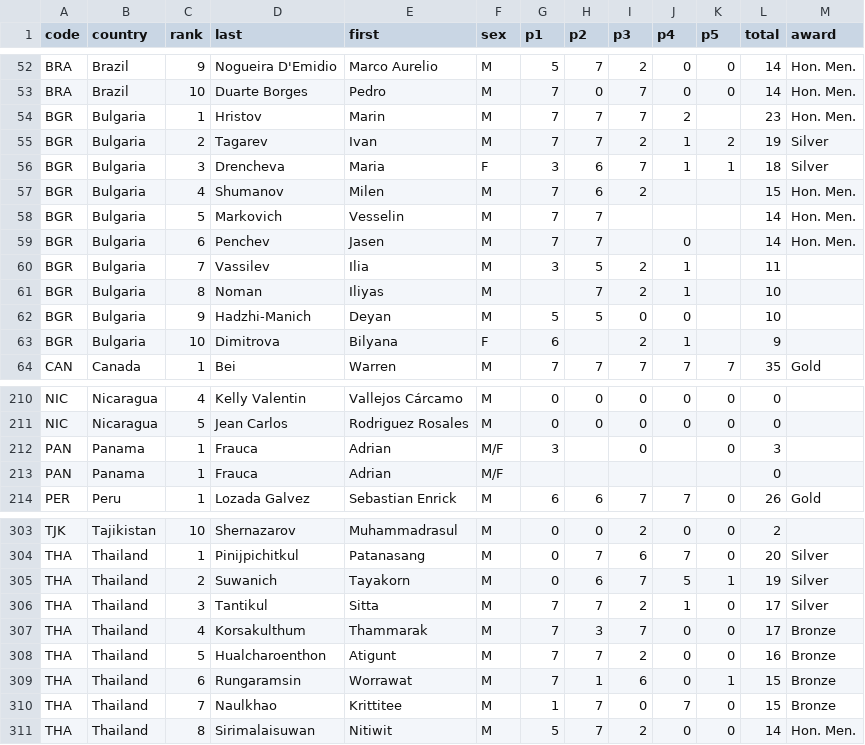
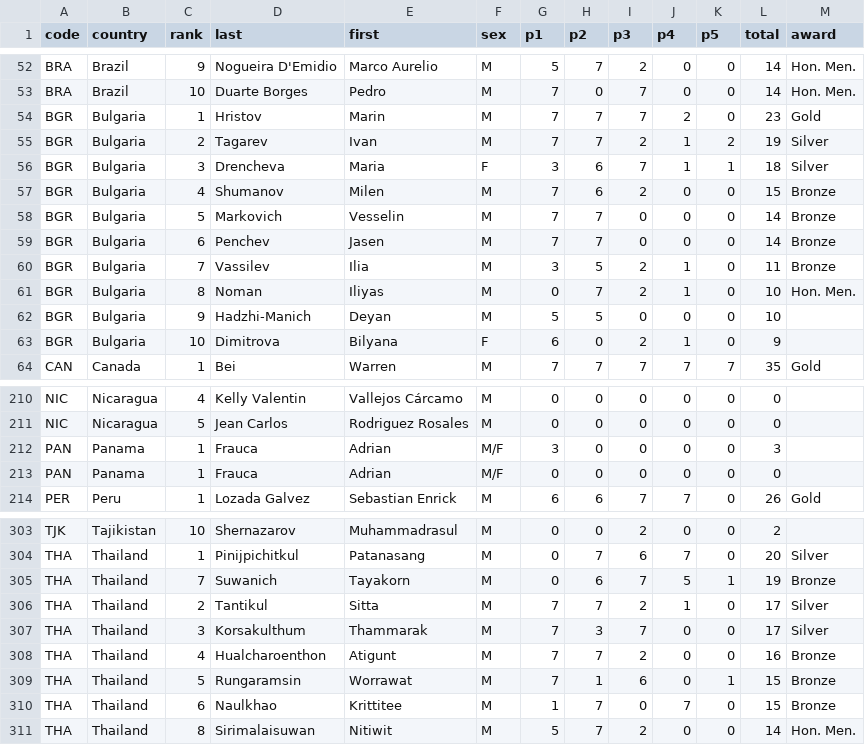
Before and after one commit to leomtz/apmowebsite, a CSV file: data/reports/score_awards_2023.csv, drawn as a sheet; only a part is shown, gaps mark what is left out.

```diff
--- a/data/reports/score_awards_2023.csv
+++ b/data/reports/score_awards_2023.csv
@@ -53,12 +53,12 @@ BRA,Brazil,9,Nogueira D'Emidio,Marco Aurelio,M,5,7,2,0,0,14,Hon. Men.
 BRA,Brazil,10,Duarte Borges,Pedro,M,7,0,7,0,0,14,Hon. Men.
-BGR,Bulgaria,1,Hristov,Marin,M,7,7,7,2,,23,Hon. Men.
+BGR,Bulgaria,1,Hristov,Marin,M,7,7,7,2,0,23,Gold
 BGR,Bulgaria,2,Tagarev,Ivan,M,7,7,2,1,2,19,Silver
 BGR,Bulgaria,3,Drencheva,Maria,F,3,6,7,1,1,18,Silver
-BGR,Bulgaria,4,Shumanov,Milen,M,7,6,2,,,15,Hon. Men.
-BGR,Bulgaria,5,Markovich,Vesselin,M,7,7,,,,14,Hon. Men.
-BGR,Bulgaria,6,Penchev,Jasen,M,7,7,,0,,14,Hon. Men.
-BGR,Bulgaria,7,Vassilev,Ilia,M,3,5,2,1,,11,
-BGR,Bulgaria,8,Noman,Iliyas,M,,7,2,1,,10,
-BGR,Bulgaria,9,Hadzhi-Manich,Deyan,M,5,5,0,0,,10,
-BGR,Bulgaria,10,Dimitrova,Bilyana,F,6,,2,1,,9,
+BGR,Bulgaria,4,Shumanov,Milen,M,7,6,2,0,0,15,Bronze
+BGR,Bulgaria,5,Markovich,Vesselin,M,7,7,0,0,0,14,Bronze
+BGR,Bulgaria,6,Penchev,Jasen,M,7,7,0,0,0,14,Bronze
+BGR,Bulgaria,7,Vassilev,Ilia,M,3,5,2,1,0,11,Bronze
+BGR,Bulgaria,8,Noman,Iliyas,M,0,7,2,1,0,10,Hon. Men.
+BGR,Bulgaria,9,Hadzhi-Manich,Deyan,M,5,5,0,0,0,10,
+BGR,Bulgaria,10,Dimitrova,Bilyana,F,6,0,2,1,0,9,
 CAN,Canada,1,Bei,Warren,M,7,7,7,7,7,35,Gold
@@ -211,4 +211,4 @@ NIC,Nicaragua,4,Kelly Valentin,Vallejos Cárcamo,M,0,0,0,0,0,0,
 NIC,Nicaragua,5,Jean Carlos,Rodriguez Rosales,M,0,0,0,0,0,0,
-PAN,Panama,1,Frauca,Adrian,M/F,3,,0,,0,3,
-PAN,Panama,1,Frauca,Adrian,M/F,,,,,,0,
+PAN,Panama,1,Frauca,Adrian,M/F,3,0,0,0,0,3,
+PAN,Panama,1,Frauca,Adrian,M/F,0,0,0,0,0,0,
 PER,Peru,1,Lozada Galvez,Sebastian Enrick,M,6,6,7,7,0,26,Gold
@@ -304,8 +304,8 @@ TJK,Tajikistan,10,Shernazarov,Muhammadrasul,M,0,0,2,0,0,2,
 THA,Thailand,1,Pinijpichitkul,Patanasang,M,0,7,6,7,0,20,Silver
-THA,Thailand,2,Suwanich,Tayakorn,M,0,6,7,5,1,19,Silver
-THA,Thailand,3,Tantikul,Sitta,M,7,7,2,1,0,17,Silver
-THA,Thailand,4,Korsakulthum,Thammarak,M,7,3,7,0,0,17,Bronze
-THA,Thailand,5,Hualcharoenthon,Atigunt,M,7,7,2,0,0,16,Bronze
-THA,Thailand,6,Rungaramsin,Worrawat,M,7,1,6,0,1,15,Bronze
-THA,Thailand,7,Naulkhao,Krittitee,M,1,7,0,7,0,15,Bronze
+THA,Thailand,7,Suwanich,Tayakorn,M,0,6,7,5,1,19,Bronze
+THA,Thailand,2,Tantikul,Sitta,M,7,7,2,1,0,17,Silver
+THA,Thailand,3,Korsakulthum,Thammarak,M,7,3,7,0,0,17,Silver
+THA,Thailand,4,Hualcharoenthon,Atigunt,M,7,7,2,0,0,16,Bronze
+THA,Thailand,5,Rungaramsin,Worrawat,M,7,1,6,0,1,15,Bronze
+THA,Thailand,6,Naulkhao,Krittitee,M,1,7,0,7,0,15,Bronze
 THA,Thailand,8,Sirimalaisuwan,Nitiwit,M,5,7,2,0,0,14,Hon. Men.
```
Also changed, not shown: data/data_clean/scoretable-2023-clean.csv, data/reports/by_country_2023.csv, 12 other files.
